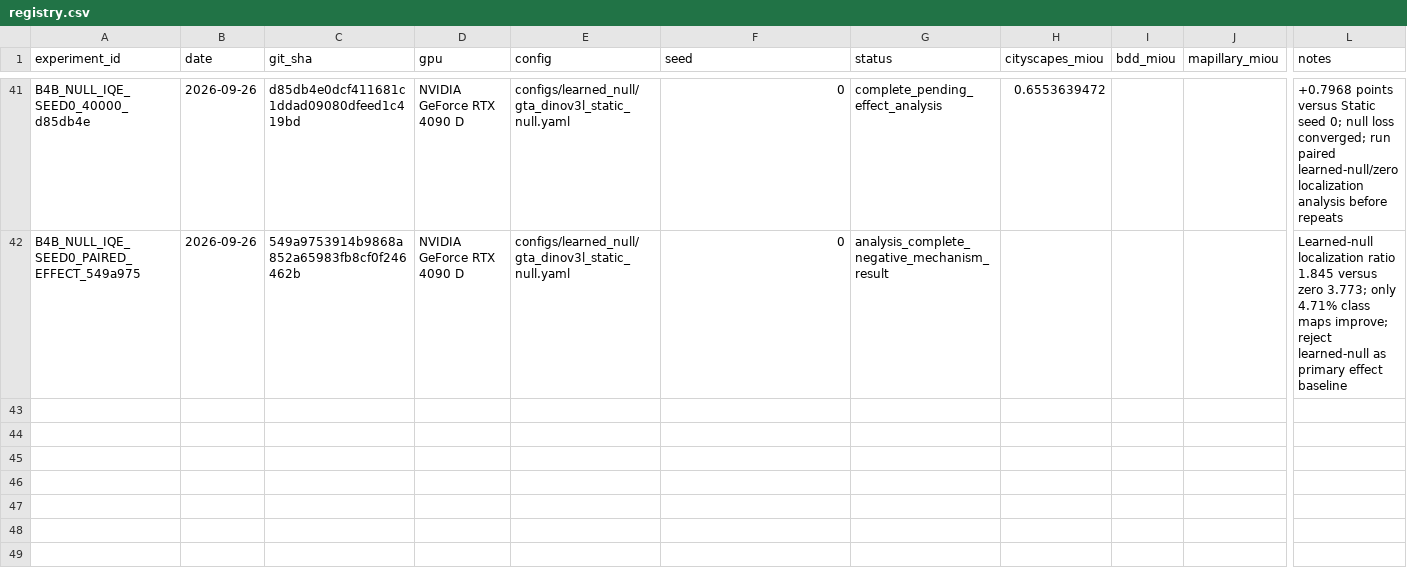
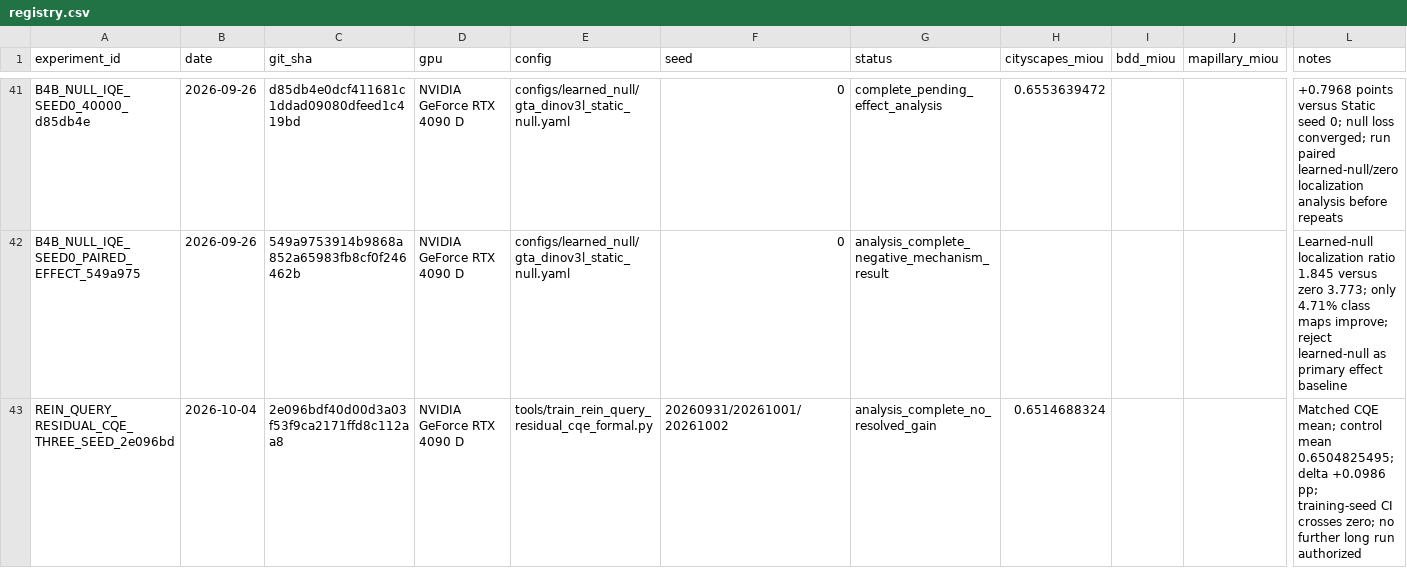
Before and after one commit to Ealea1028/CausalQ_DG, a CSV file: experiments/registry.csv, drawn as a sheet; only a part is shown, gaps mark what is left out; rows hold the shown columns only; the diff names each change by its address in the sheet, - before the commit and + after, or states it on an @@ line.

```diff
--- a/experiments/registry.csv
+++ b/experiments/registry.csv
+row 43: REIN_QUERY_RESIDUAL_CQE_THREE_SEED_2e096bd | 2026-10-04 | 2e096bdf40d00d3a03f53f9ca2171ffd8c112aa8 | NVIDIA GeForce RTX 4090 D | tools/train_rein_query_residual_cqe_formal.py | 20260931/20261001/20261002 | analysis_complete_no_resolved_gain | 0.6514688324 |  |  | Matched CQE mean; control mean 0.6504825495; delta +0.0986 pp; training-seed CI crosses zero; no further long run authorized
```
Also changed, not shown: 6 other files.
